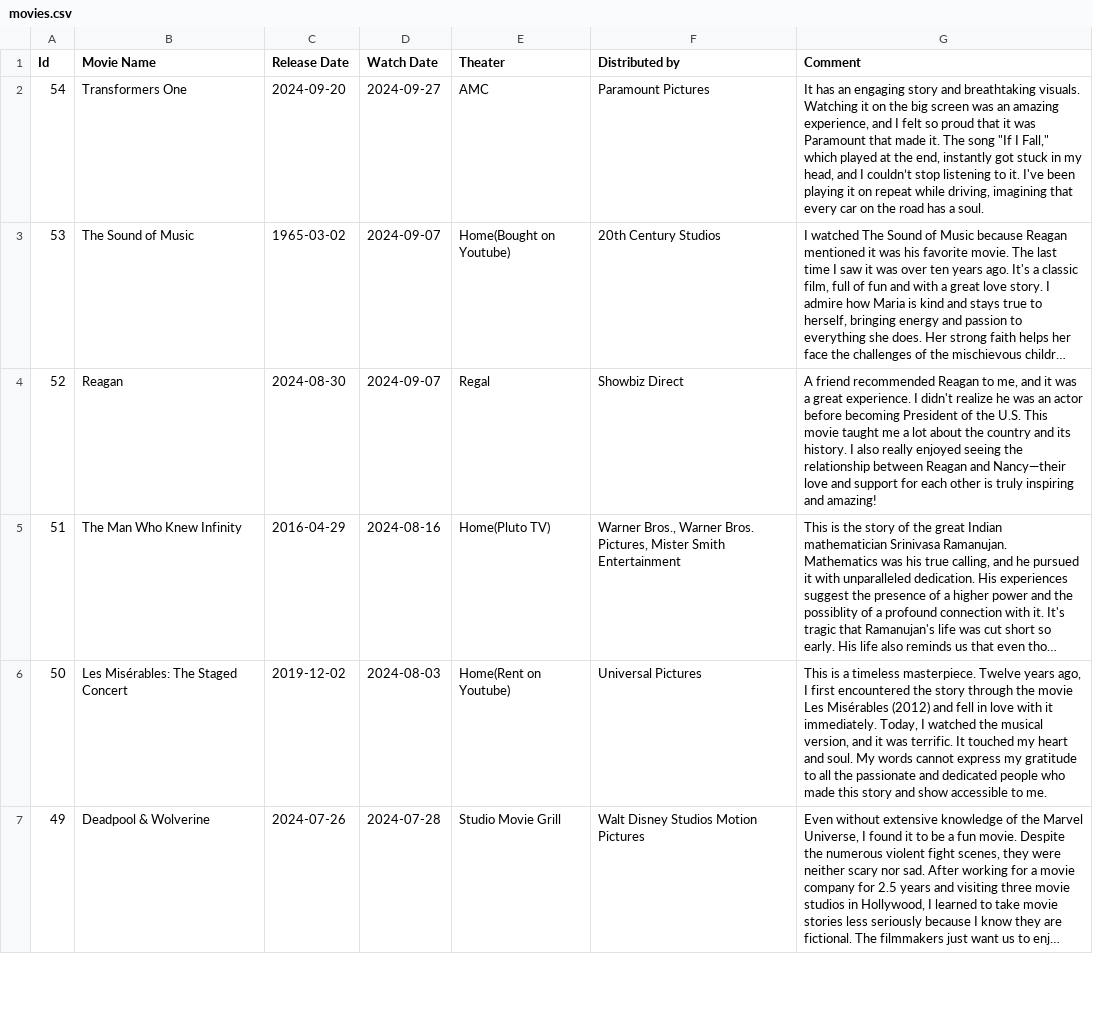
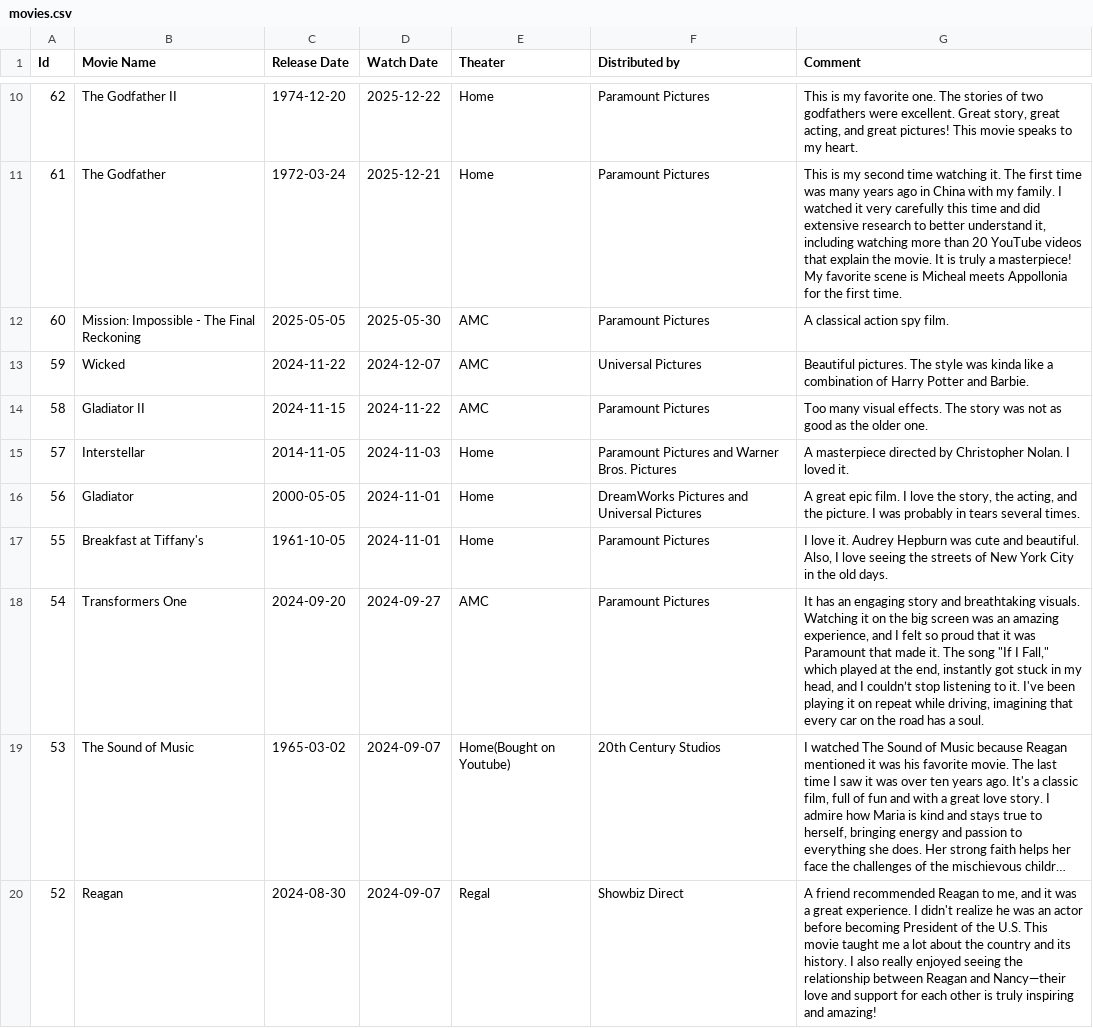
Before and after one commit to sliao7/home, a CSV file: _data/movies.csv, drawn as a sheet; only a part is shown, gaps mark what is left out; the shorter side is filled out with more unchanged rows; long unchanged cells end in …; the diff covers the shown part only; the diff names each change by its address in the sheet, - before the commit and + after, or states it on an @@ line.

Commit message:
add new movies and shows, fix bugs

```diff
--- a/_data/movies.csv
+++ b/_data/movies.csv
+row 10: 62 | The Godfather II | 1974-12-20 | 2025-12-22 | Home | Paramount Pictures | This is my favorite one. The stories of two godfathers were excellent. Great story, great acting, and great pictures! This movie speaks to my heart.
+row 11: 61 | The Godfather | 1972-03-24 | 2025-12-21 | Home | Paramount Pictures | This is my second time watching it. The first time was many years ago in China with my family. I watched it very carefully this time and did extensive research to better understand it, including watching more than 20 YouTube videos that explain the movie. It is truly a masterpiece! My favorite scene is Micheal meets Appollonia for the first time.
+row 12: 60 | Mission: Impossible - The Final Reckoning | 2025-05-05 | 2025-05-30 | AMC | Paramount Pictures | A classical action spy film.
+row 13: 59 | Wicked | 2024-11-22 | 2024-12-07 | AMC | Universal Pictures | Beautiful pictures. The style was kinda like a combination of Harry Potter and Barbie.
+row 14: 58 | Gladiator II | 2024-11-15 | 2024-11-22 | AMC | Paramount Pictures | Too many visual effects. The story was not as good as the older one.
+row 15: 57 | Interstellar | 2014-11-05 | 2024-11-03 | Home | Paramount Pictures and Warner Bros. Pictures | A masterpiece directed by Christopher Nolan. I loved it.
+row 16: 56 | Gladiator | 2000-05-05 | 2024-11-01 | Home | DreamWorks Pictures and Universal Pictures | A great epic film. I love the story, the acting, and the picture. I was probably in tears several times.
+row 17: 55 | Breakfast at Tiffany's | 1961-10-05 | 2024-11-01 | Home | Paramount Pictures | I love it. Audrey Hepburn was cute and beautiful. Also, I love seeing the streets of New York City in the old days.
```
Also changed, not shown: 8 added rows elsewhere in this file, _data/bold_voice.csv, _data/shows.csv, 3 other files.
